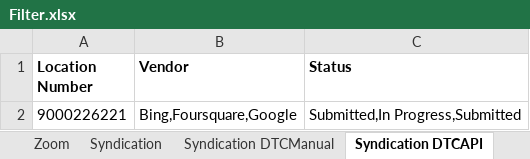
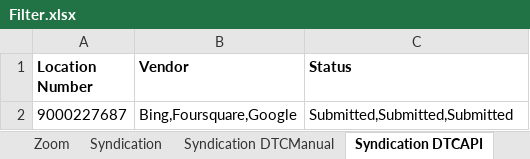
Before and after one commit to DAC-Projects/DACAutomation, an Excel workbook: data/Filter.xlsx, sheet Syndication DTCAPI, drawn as a sheet; values as stored, in another font and other column widths than the file's, no borders; removed rows and columns are numbered as before the commit, all else as after; the diff names each change by its address in the sheet, - before the commit and + after, or states it on an @@ line.

```diff
--- a/data/Filter.xlsx (sheet Syndication DTCAPI)
+++ b/data/Filter.xlsx (sheet Syndication DTCAPI)
-row 2: 9000226221 | Bing,Foursquare,Google | Submitted,In Progress,Submitted
+row 2: 9000227687 | Bing,Foursquare,Google | Submitted,Submitted,Submitted
```
Also changed, not shown: sheet Zoom, sheet Duplicate_Management, sheet SyndicationLPAD, sheet Syndication DTCManual, sheet Syndication, sheet TPSEE, data/CF.xlsx, data/FilterCriteria.xlsx, 25 other files.
